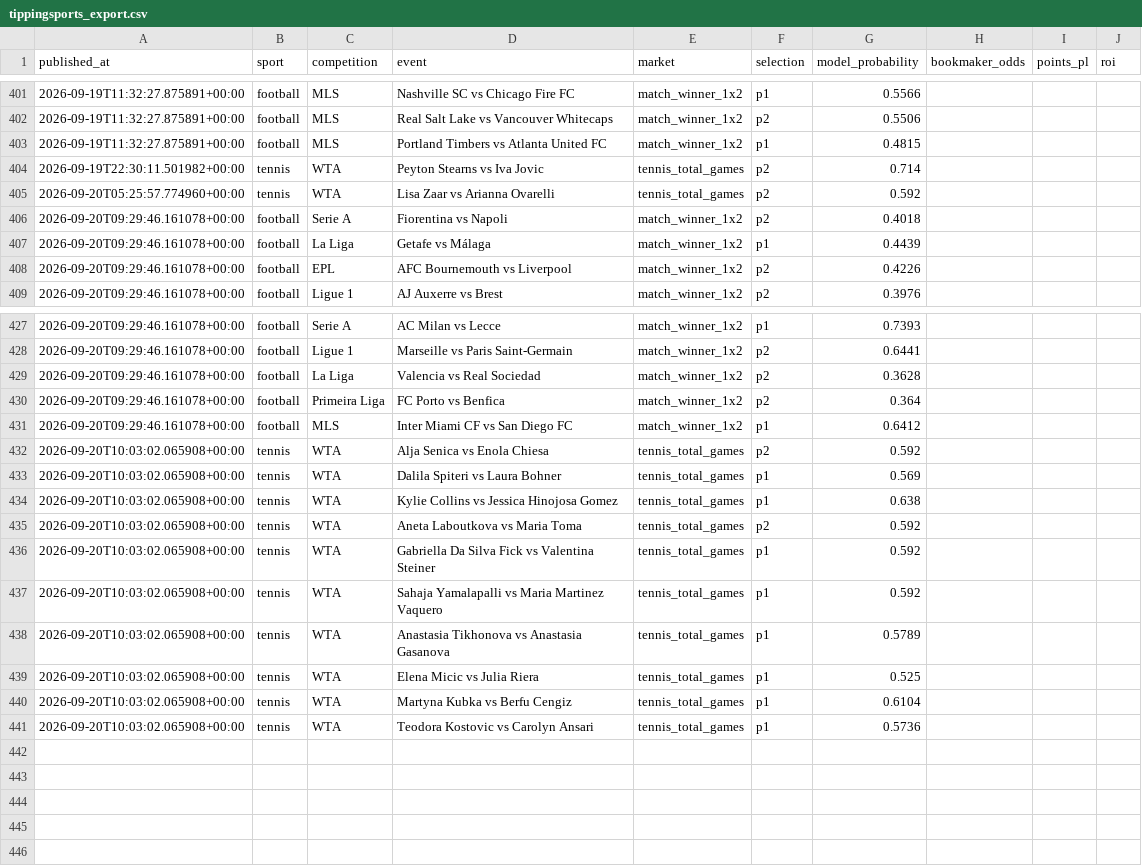
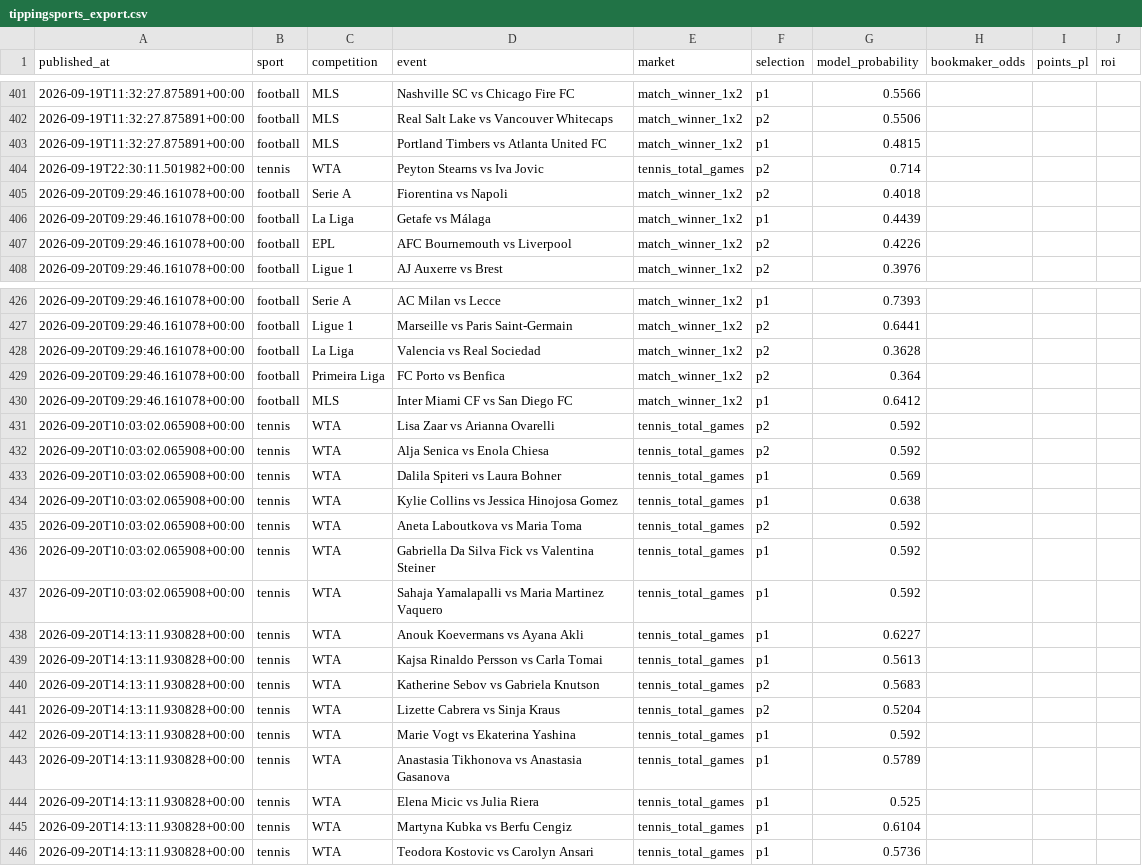
Before and after one commit to topboyasian-stack/match-signal, a CSV file: data/tippingsports_export.csv, drawn as a sheet; only a part is shown, gaps mark what is left out.

```diff
--- a/data/tippingsports_export.csv
+++ b/data/tippingsports_export.csv
@@ -404,3 +404,2 @@ published_at,sport,competition,event,market,selection,model_probability,bookmake
 2026-09-19T22:30:11.501982+00:00,tennis,WTA,Peyton Stearns vs Iva Jovic,tennis_total_games,p2,0.714,,,
-2026-09-20T05:25:57.774960+00:00,tennis,WTA,Lisa Zaar vs Arianna Ovarelli,tennis_total_games,p2,0.592,,,
 2026-09-20T09:29:46.161078+00:00,football,Serie A,Fiorentina vs Napoli,match_winner_1x2,p2,0.4018,,,
@@ -431,2 +430,3 @@ published_at,sport,competition,event,market,selection,model_probability,bookmake
 2026-09-20T09:29:46.161078+00:00,football,MLS,Inter Miami CF vs San Diego FC,match_winner_1x2,p1,0.6412,,,
+2026-09-20T10:03:02.065908+00:00,tennis,WTA,Lisa Zaar vs Arianna Ovarelli,tennis_total_games,p2,0.592,,,
 2026-09-20T10:03:02.065908+00:00,tennis,WTA,Alja Senica vs Enola Chiesa,tennis_total_games,p2,0.592,,,
@@ -437,5 +437,10 @@ published_at,sport,competition,event,market,selection,model_probability,bookmake
 2026-09-20T10:03:02.065908+00:00,tennis,WTA,Sahaja Yamalapalli vs Maria Martinez Vaquero,tennis_total_games,p1,0.592,,,
-2026-09-20T10:03:02.065908+00:00,tennis,WTA,Anastasia Tikhonova vs Anastasia Gasanova,tennis_total_games,p1,0.5789,,,
-2026-09-20T10:03:02.065908+00:00,tennis,WTA,Elena Micic vs Julia Riera,tennis_total_games,p1,0.525,,,
-2026-09-20T10:03:02.065908+00:00,tennis,WTA,Martyna Kubka vs Berfu Cengiz,tennis_total_games,p1,0.6104,,,
-2026-09-20T10:03:02.065908+00:00,tennis,WTA,Teodora Kostovic vs Carolyn Ansari,tennis_total_games,p1,0.5736,,,
+2026-09-20T14:13:11.930828+00:00,tennis,WTA,Anouk Koevermans vs Ayana Akli,tennis_total_games,p1,0.6227,,,
+2026-09-20T14:13:11.930828+00:00,tennis,WTA,Kajsa Rinaldo Persson vs Carla Tomai,tennis_total_games,p1,0.5613,,,
+2026-09-20T14:13:11.930828+00:00,tennis,WTA,Katherine Sebov vs Gabriela Knutson,tennis_total_games,p2,0.5683,,,
+2026-09-20T14:13:11.930828+00:00,tennis,WTA,Lizette Cabrera vs Sinja Kraus,tennis_total_games,p2,0.5204,,,
+2026-09-20T14:13:11.930828+00:00,tennis,WTA,Marie Vogt vs Ekaterina Yashina,tennis_total_games,p1,0.592,,,
+2026-09-20T14:13:11.930828+00:00,tennis,WTA,Anastasia Tikhonova vs Anastasia Gasanova,tennis_total_games,p1,0.5789,,,
+2026-09-20T14:13:11.930828+00:00,tennis,WTA,Elena Micic vs Julia Riera,tennis_total_games,p1,0.525,,,
+2026-09-20T14:13:11.930828+00:00,tennis,WTA,Martyna Kubka vs Berfu Cengiz,tennis_total_games,p1,0.6104,,,
+2026-09-20T14:13:11.930828+00:00,tennis,WTA,Teodora Kostovic vs Carolyn Ansari,tennis_total_games,p1,0.5736,,,
```
Also changed, not shown: 3 other files.
